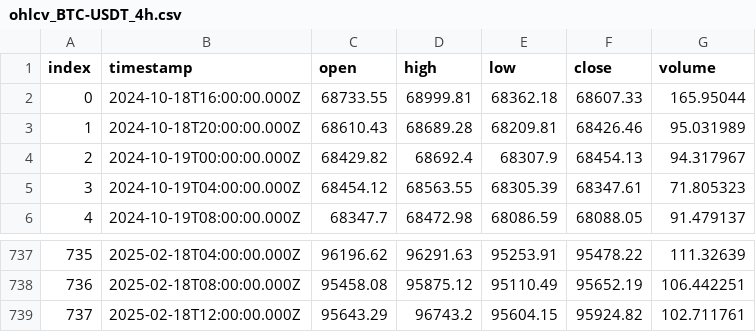
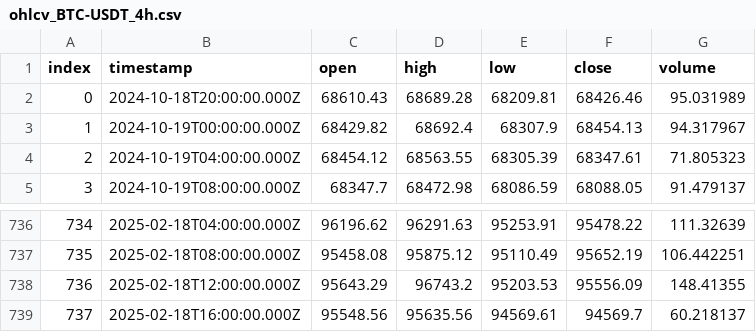
Before and after one commit to ocirede/JavaScript_Crypto_Bot, a CSV file: ohlcv_BTC-USDT_4h.csv, drawn as a sheet; only a part is shown, gaps mark what is left out; removed rows and columns are numbered as before the commit, all else as after; the diff names each change by its address in the sheet, - before the commit and + after, or states it on an @@ line.

```diff
--- a/ohlcv_BTC-USDT_4h.csv
+++ b/ohlcv_BTC-USDT_4h.csv
-row 2: 0 | 2024-10-18T16:00:00.000Z | 68733.55 | 68999.81 | 68362.18 | 68607.33 | 165.95044
@@ column A (index) renumbered between rows 2 and 738 @@
-E738 (low): 95604.15
+E738 (low): 95203.53
-F738 (close): 95924.82
+F738 (close): 95556.09
-G738 (volume): 102.711761
+G738 (volume): 148.41355
+row 739: 737 | 2025-02-18T16:00:00.000Z | 95548.56 | 95635.56 | 94569.61 | 94569.7 | 60.218137
```
Also changed, not shown: indicators_BTC-USDT_4h.csv, ohlcv_BTC-USDT_30m.csv, 9 other files.
